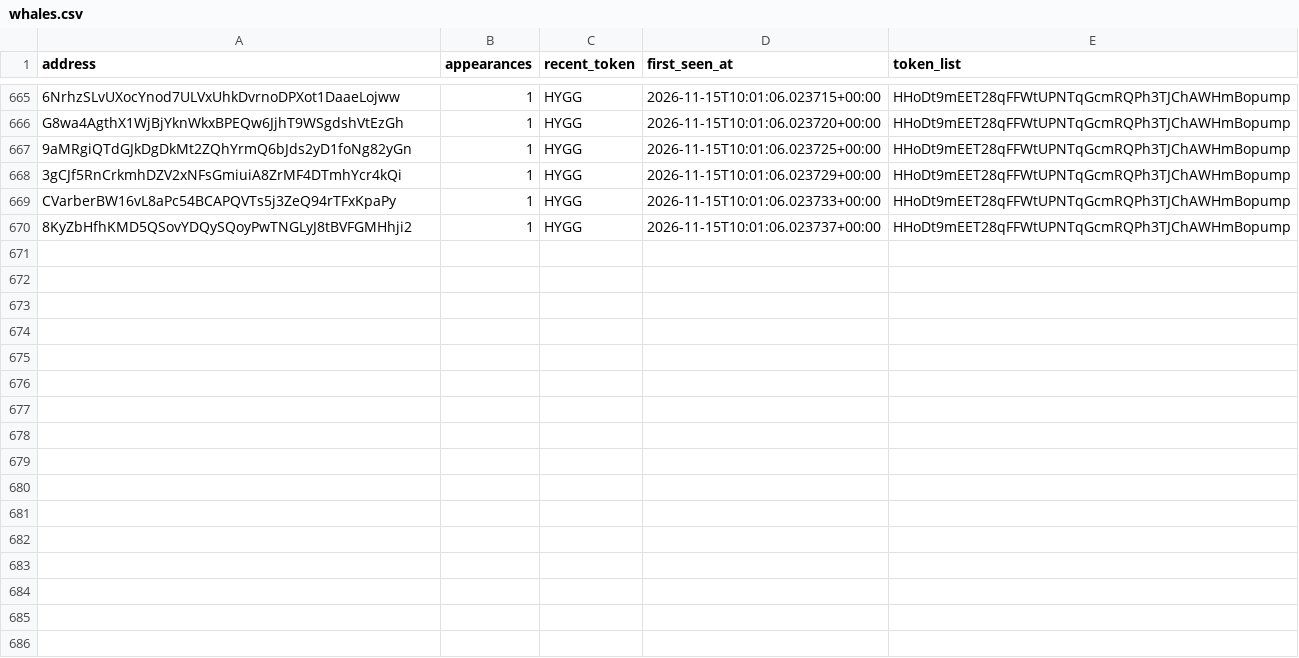
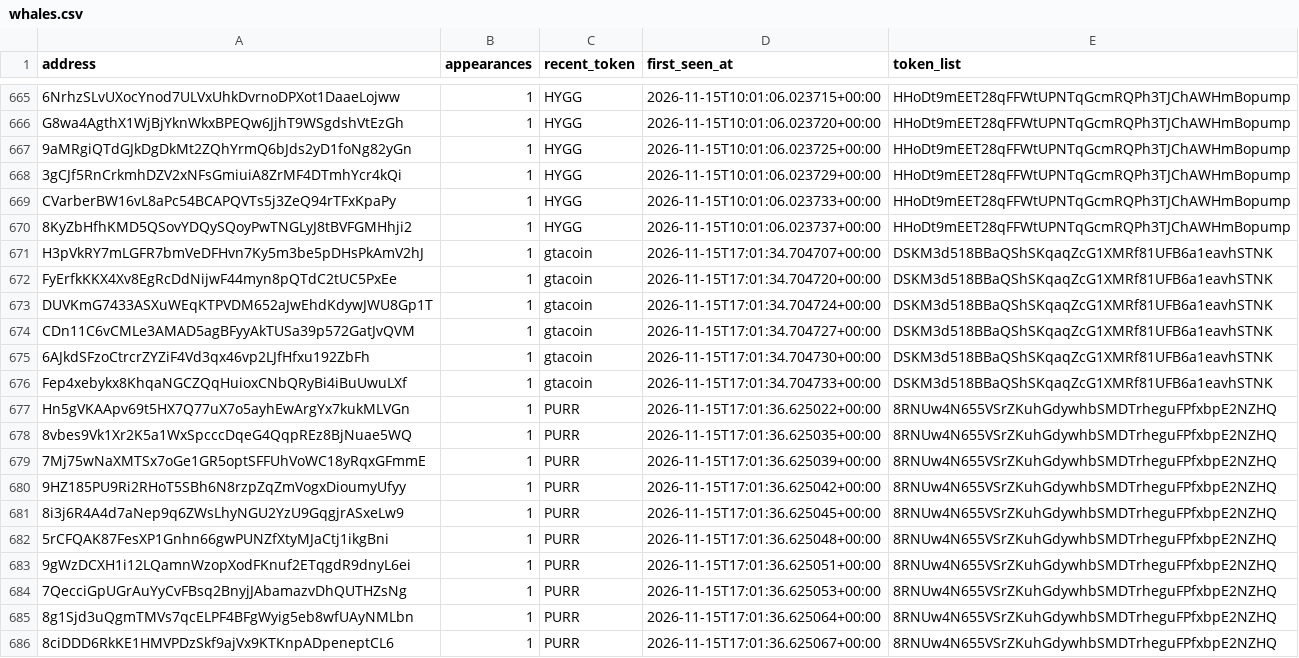
Before and after one commit to yu-cc-patrick/solana-whale-tracker, a CSV file: data/whales.csv, drawn as a sheet; only a part is shown, gaps mark what is left out.

Commit message:
auto: update data [skip ci]

```diff
--- a/data/whales.csv
+++ b/data/whales.csv
@@ -670 +670,17 @@ CVarberBW16vL8aPc54BCAPQVTs5j3ZeQ94rTFxKpaPy,1,HYGG,2026-11-15T10:01:06.023733+0
 8KyZbHfhKMD5QSovYDQySQoyPwTNGLyJ8tBVFGMHhji2,1,HYGG,2026-11-15T10:01:06.023737+00:00,HHoDt9mEET28qFFWtUPNTqGcmRQPh3TJChAWHmBopump
+H3pVkRY7mLGFR7bmVeDFHvn7Ky5m3be5pDHsPkAmV2hJ,1,gtacoin,2026-11-15T17:01:34.704707+00:00,DSKM3d518BBaQShSKqaqZcG1XMRf81UFB6a1eavhSTNK
+FyErfkKKX4Xv8EgRcDdNijwF44myn8pQTdC2tUC5PxEe,1,gtacoin,2026-11-15T17:01:34.704720+00:00,DSKM3d518BBaQShSKqaqZcG1XMRf81UFB6a1eavhSTNK
+DUVKmG7433ASXuWEqKTPVDM652aJwEhdKdywJWU8Gp1T,1,gtacoin,2026-11-15T17:01:34.704724+00:00,DSKM3d518BBaQShSKqaqZcG1XMRf81UFB6a1eavhSTNK
+CDn11C6vCMLe3AMAD5agBFyyAkTUSa39p572GatJvQVM,1,gtacoin,2026-11-15T17:01:34.704727+00:00,DSKM3d518BBaQShSKqaqZcG1XMRf81UFB6a1eavhSTNK
+6AJkdSFzoCtrcrZYZiF4Vd3qx46vp2LJfHfxu192ZbFh,1,gtacoin,2026-11-15T17:01:34.704730+00:00,DSKM3d518BBaQShSKqaqZcG1XMRf81UFB6a1eavhSTNK
+Fep4xebykx8KhqaNGCZQqHuioxCNbQRyBi4iBuUwuLXf,1,gtacoin,2026-11-15T17:01:34.704733+00:00,DSKM3d518BBaQShSKqaqZcG1XMRf81UFB6a1eavhSTNK
+Hn5gVKAApv69t5HX7Q77uX7o5ayhEwArgYx7kukMLVGn,1,PURR,2026-11-15T17:01:36.625022+00:00,8RNUw4N655VSrZKuhGdywhbSMDTrheguFPfxbpE2NZHQ
+8vbes9Vk1Xr2K5a1WxSpcccDqeG4QqpREz8BjNuae5WQ,1,PURR,2026-11-15T17:01:36.625035+00:00,8RNUw4N655VSrZKuhGdywhbSMDTrheguFPfxbpE2NZHQ
+7Mj75wNaXMTSx7oGe1GR5optSFFUhVoWC18yRqxGFmmE,1,PURR,2026-11-15T17:01:36.625039+00:00,8RNUw4N655VSrZKuhGdywhbSMDTrheguFPfxbpE2NZHQ
+9HZ185PU9Ri2RHoT5SBh6N8rzpZqZmVogxDioumyUfyy,1,PURR,2026-11-15T17:01:36.625042+00:00,8RNUw4N655VSrZKuhGdywhbSMDTrheguFPfxbpE2NZHQ
+8i3j6R4A4d7aNep9q6ZWsLhyNGU2YzU9GqgjrASxeLw9,1,PURR,2026-11-15T17:01:36.625045+00:00,8RNUw4N655VSrZKuhGdywhbSMDTrheguFPfxbpE2NZHQ
+5rCFQAK87FesXP1Gnhn66gwPUNZfXtyMJaCtj1ikgBni,1,PURR,2026-11-15T17:01:36.625048+00:00,8RNUw4N655VSrZKuhGdywhbSMDTrheguFPfxbpE2NZHQ
+9gWzDCXH1i12LQamnWzopXodFKnuf2ETqgdR9dnyL6ei,1,PURR,2026-11-15T17:01:36.625051+00:00,8RNUw4N655VSrZKuhGdywhbSMDTrheguFPfxbpE2NZHQ
+7QecciGpUGrAuYyCvFBsq2BnyjJAbamazvDhQUTHZsNg,1,PURR,2026-11-15T17:01:36.625053+00:00,8RNUw4N655VSrZKuhGdywhbSMDTrheguFPfxbpE2NZHQ
+8g1Sjd3uQgmTMVs7qcELPF4BFgWyig5eb8wfUAyNMLbn,1,PURR,2026-11-15T17:01:36.625064+00:00,8RNUw4N655VSrZKuhGdywhbSMDTrheguFPfxbpE2NZHQ
+8ciDDD6RkKE1HMVPDzSkf9ajVx9KTKnpADpeneptCL6,1,PURR,2026-11-15T17:01:36.625067+00:00,8RNUw4N655VSrZKuhGdywhbSMDTrheguFPfxbpE2NZHQ
```
Also changed, not shown: 3 other files.
